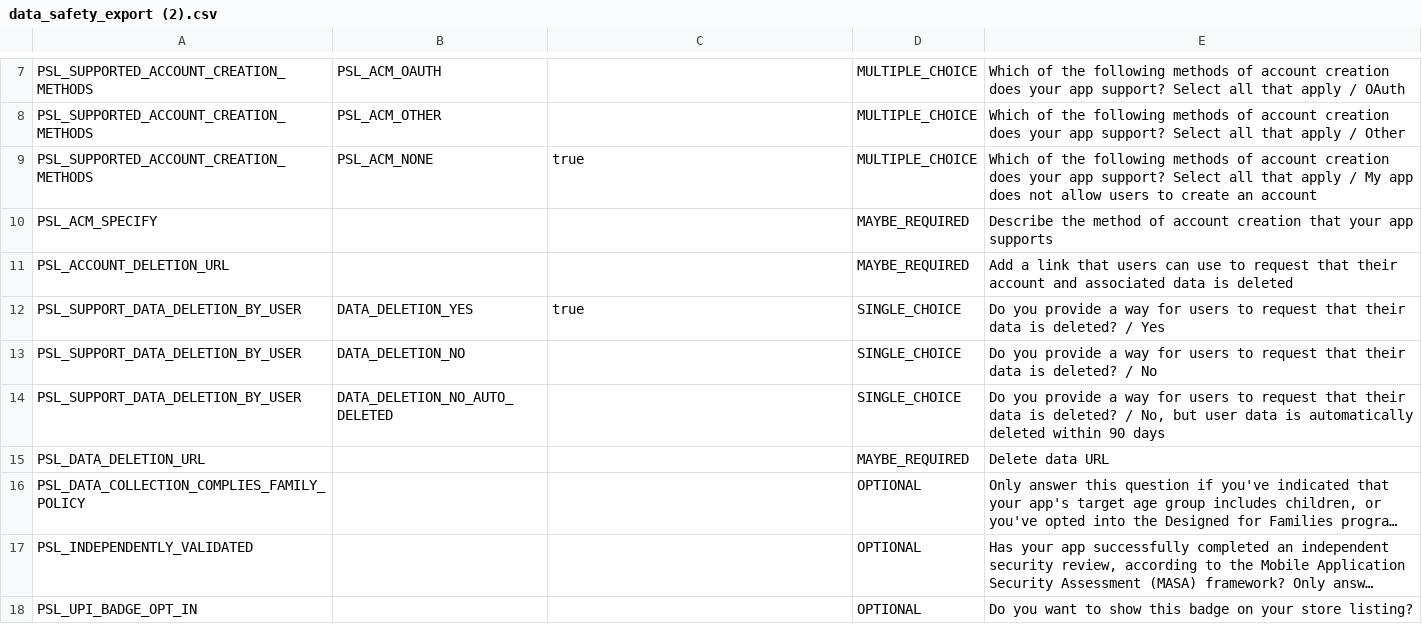
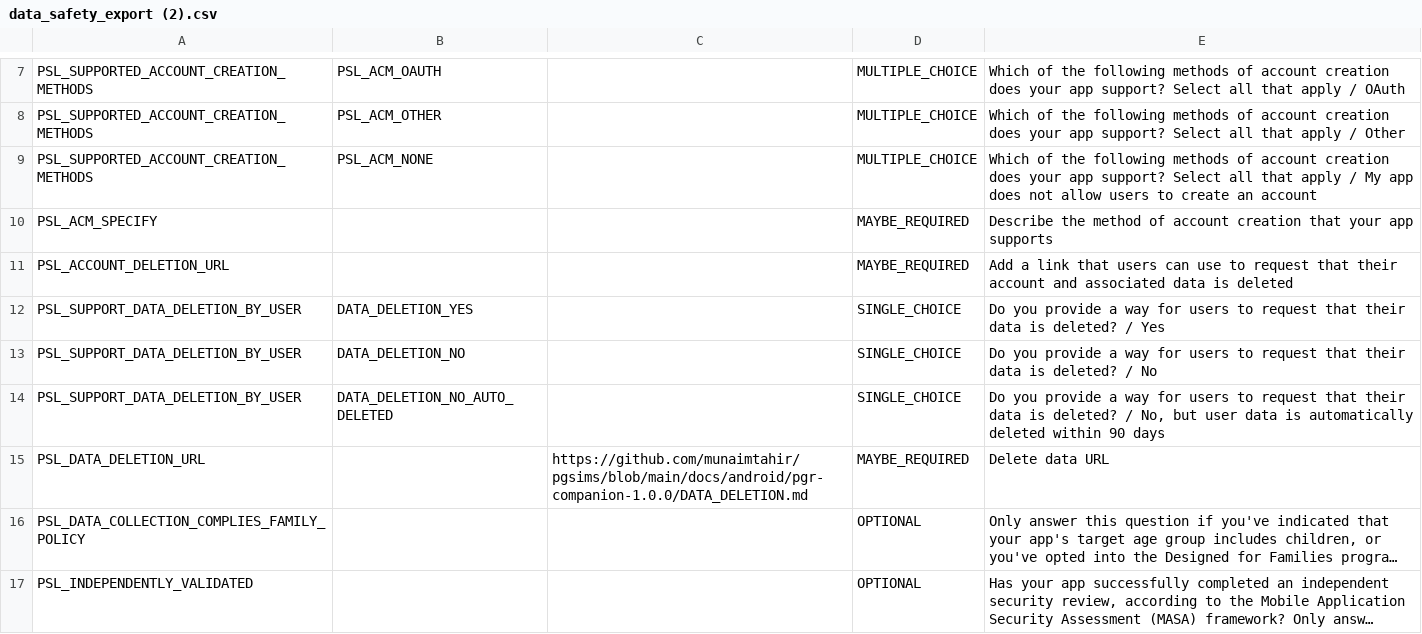
Before and after one commit to munaimtahir/pgsims, a CSV file: data_safety_export (2).csv, drawn as a sheet; only a part is shown, gaps mark what is left out; the shorter side is filled out with more unchanged rows; long unchanged cells end in …; the diff names each change by its address in the sheet, - before the commit and + after, or states it on an @@ line.

Commit message:
Fix Play data safety conditional fields

```diff
--- a/data_safety_export (2).csv
+++ b/data_safety_export (2).csv
-C9: true
+C9: (empty)
-C12: true
+C12: (empty)
-C15: (empty)
+C15: https://github.com/munaimtahir/pgsims/blob/main/docs/android/pgr-companion-1.0.0/DATA_DELETION.md
```
Also changed, not shown: 1 other file.
